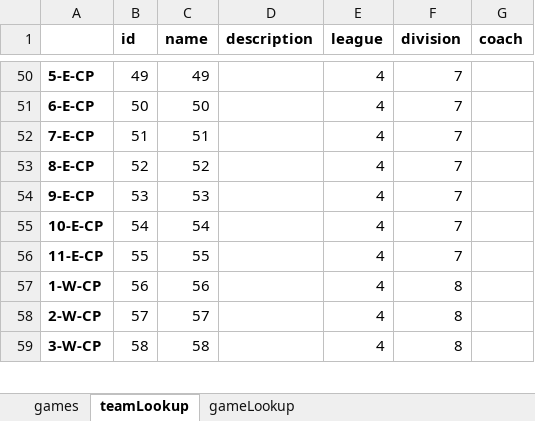
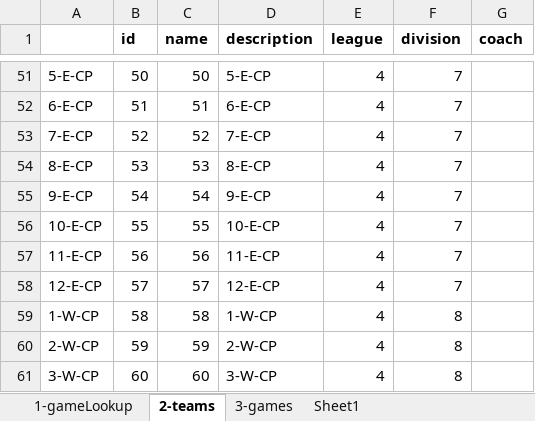
Before and after one commit to joelrh/DjangoLeagueScheduler, an Excel workbook: data/TT/Game Generator.xlsx, sheet 2-teams, drawn as a sheet; only a part is shown, gaps mark what is left out; values as stored, in another font and other column widths than the file's, no borders; addresses are those after the commit; the diff covers the shown part only; the diff names each change by its address in the sheet, - before the commit and + after, or states it on an @@ line.

```diff
--- a/data/TT/Game Generator.xlsx (sheet 2-teams)
+++ b/data/TT/Game Generator.xlsx (sheet 2-teams)
-sheet tab: games
+sheet tab: 3-games
-sheet tab: teamLookup
+sheet tab: 2-teams
-sheet tab: gameLookup
+sheet tab: 1-gameLookup
+sheet tab: Sheet1
@@ sheet tab order changed: 1-gameLookup | 2-teams | 3-games | Sheet1 @@
-A51:A57 bold: on
+A51:A57 bold: off
-B51 (id): 49
+B51 (id): 50
-C51 (name): 49
+C51 (name): 50
-D51 (description): (empty)
+D51 (description): 5-E-CP
-B52 (id): 50
+B52 (id): 51
-C52 (name): 50
+C52 (name): 51
-D52 (description): (empty)
+D52 (description): 6-E-CP
-B53 (id): 51
+B53 (id): 52
-C53 (name): 51
+C53 (name): 52
-D53 (description): (empty)
+D53 (description): 7-E-CP
-B54 (id): 52
+B54 (id): 53
-C54 (name): 52
+C54 (name): 53
-D54 (description): (empty)
+D54 (description): 8-E-CP
-B55 (id): 53
+B55 (id): 54
-C55 (name): 53
+C55 (name): 54
-D55 (description): (empty)
+D55 (description): 9-E-CP
-B56 (id): 54
+B56 (id): 55
-C56 (name): 54
+C56 (name): 55
-D56 (description): (empty)
+D56 (description): 10-E-CP
-B57 (id): 55
+B57 (id): 56
-C57 (name): 55
+C57 (name): 56
-D57 (description): (empty)
+D57 (description): 11-E-CP
+row 58: 12-E-CP | 57 | 57 | 12-E-CP | 4 | 7
-A59:A61 bold: on
+A59:A61 bold: off
-B59 (id): 56
+B59 (id): 58
-C59 (name): 56
+C59 (name): 58
-D59 (description): (empty)
+D59 (description): 1-W-CP
-B60 (id): 57
+B60 (id): 59
-C60 (name): 57
+C60 (name): 59
-D60 (description): (empty)
+D60 (description): 2-W-CP
-B61 (id): 58
+B61 (id): 60
-C61 (name): 58
+C61 (name): 60
-D61 (description): (empty)
+D61 (description): 3-W-CP
```
Also changed, not shown: 2 added rows, 146 edited cells and cell formats elsewhere in this sheet, sheet 1-gameLookup, sheet 3-games, formulas that keep their value, data/TT/Game-2020.xlsx, data/TT/League-2020.xlsx, 12 other files.
